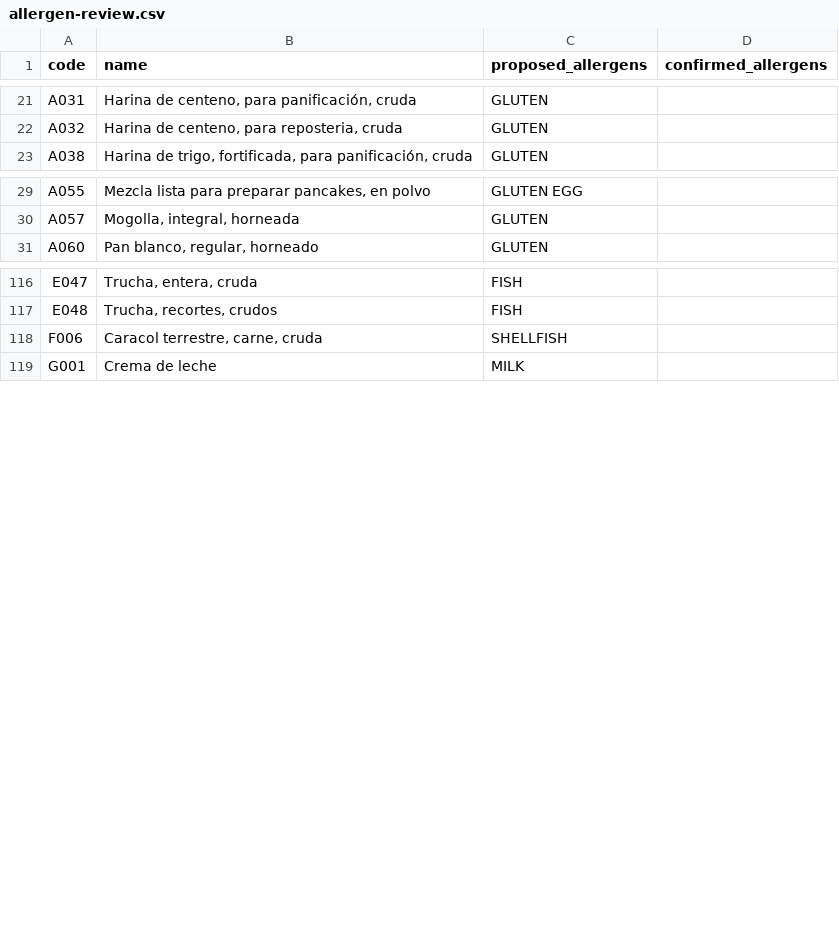
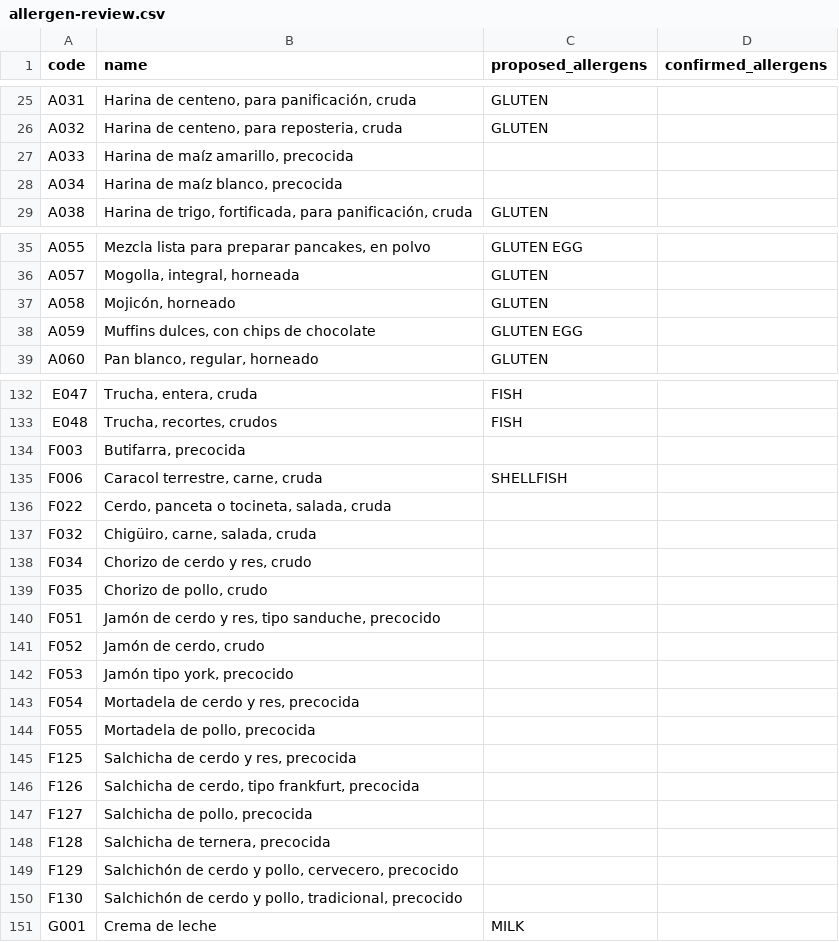
Before and after one commit to Evillada/ViandaAPP, a CSV file: data/catalog/allergen-review.csv, drawn as a sheet; only a part is shown, gaps mark what is left out; the diff covers the shown part only.

```diff
--- a/data/catalog/allergen-review.csv
+++ b/data/catalog/allergen-review.csv
@@ -22,2 +26,4 @@ A031,"Harina de centeno, para panificación, cruda",GLUTEN,
 A032,"Harina de centeno, para reposteria, cruda",GLUTEN,
+A033,"Harina de maíz amarillo, precocida",,
+A034,"Harina de maíz blanco, precocida",,
 A038,"Harina de trigo, fortificada, para panificación, cruda",GLUTEN,
@@ -30,2 +36,4 @@ A055,"Mezcla lista para preparar pancakes, en polvo",GLUTEN EGG,
 A057,"Mogolla, integral, horneada",GLUTEN,
+A058,"Mojicón, horneado",GLUTEN,
+A059,"Muffins dulces, con chips de chocolate",GLUTEN EGG,
 A060,"Pan blanco, regular, horneado",GLUTEN,
@@ -117,3 +133,19 @@ E047,"Trucha, entera, cruda",FISH,
 E048,"Trucha, recortes, crudos",FISH,
+F003,"Butifarra, precocida",,
 F006,"Caracol terrestre, carne, cruda",SHELLFISH,
+F022,"Cerdo, panceta o tocineta, salada, cruda",,
+F032,"Chigüiro, carne, salada, cruda",,
+F034,"Chorizo de cerdo y res, crudo",,
+F035,"Chorizo de pollo, crudo",,
+F051,"Jamón de cerdo y res, tipo sanduche, precocido",,
+F052,"Jamón de cerdo, crudo",,
+F053,"Jamón tipo york, precocido",,
+F054,"Mortadela de cerdo y res, precocida",,
+F055,"Mortadela de pollo, precocida",,
+F125,"Salchicha de cerdo y res, precocida",,
+F126,"Salchicha de cerdo, tipo frankfurt, precocida",,
+F127,"Salchicha de pollo, precocida",,
+F128,"Salchicha de ternera, precocida",,
+F129,"Salchichón de cerdo y pollo, cervecero, precocido",,
+F130,"Salchichón de cerdo y pollo, tradicional, precocido",,
 G001,Crema de leche,MILK,
```
Also changed, not shown: 72 added rows elsewhere in this file, 9 other files.
